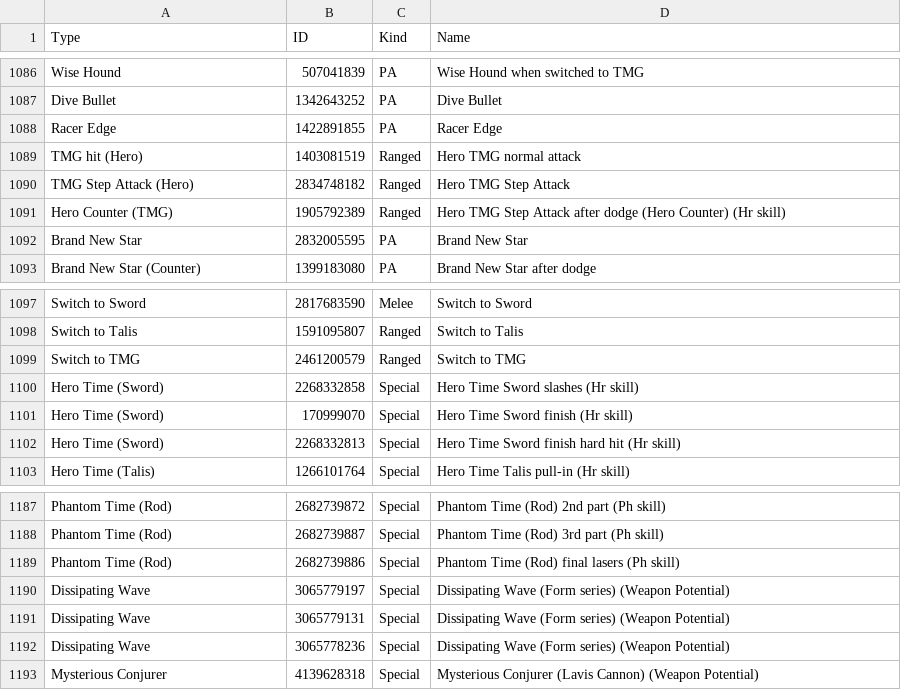
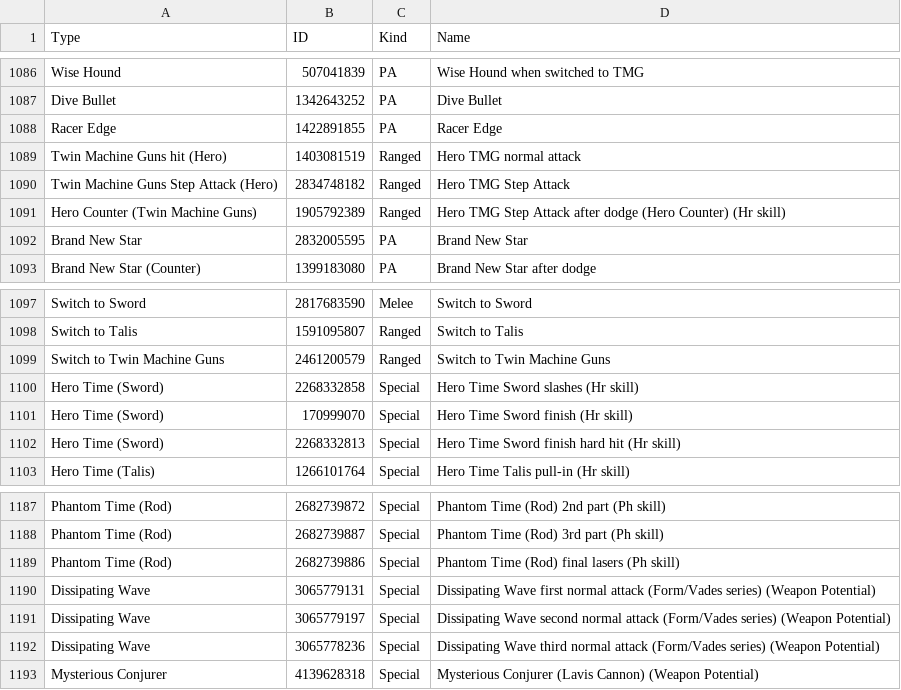
Before and after one commit to VariantXYZ/PSO2ACT, a CSV file: PSO2ACT/skills.csv, drawn as a sheet; only a part is shown, gaps mark what is left out; the diff covers the shown part only.

```diff
--- a/PSO2ACT/skills.csv
+++ b/PSO2ACT/skills.csv
@@ -1088,5 +1088,5 @@ Dive Bullet,1342643252,PA,Dive Bullet
 Racer Edge,1422891855,PA,Racer Edge
-TMG hit (Hero),1403081519,Ranged,Hero TMG normal attack
-TMG Step Attack (Hero),2834748182,Ranged,Hero TMG Step Attack
-Hero Counter (TMG),1905792389,Ranged,Hero TMG Step Attack after dodge (Hero Counter) (Hr skill)
+Twin Machine Guns hit (Hero),1403081519,Ranged,Hero TMG normal attack
+Twin Machine Guns Step Attack (Hero),2834748182,Ranged,Hero TMG Step Attack
+Hero Counter (Twin Machine Guns),1905792389,Ranged,Hero TMG Step Attack after dodge (Hero Counter) (Hr skill)
 Brand New Star,2832005595,PA,Brand New Star
@@ -1098,3 +1098,3 @@ Switch to Sword,2817683590,Melee,Switch to Sword
 Switch to Talis,1591095807,Ranged,Switch to Talis
-Switch to TMG,2461200579,Ranged,Switch to TMG
+Switch to Twin Machine Guns,2461200579,Ranged,Switch to Twin Machine Guns
 Hero Time (Sword),2268332858,Special,Hero Time Sword slashes (Hr skill)
@@ -1189,5 +1189,5 @@ Phantom Time (Rod),2682739887,Special,Phantom Time (Rod) 3rd part (Ph skill)
 Phantom Time (Rod),2682739886,Special,Phantom Time (Rod) final lasers (Ph skill)
-Dissipating Wave,3065779197,Special,Dissipating Wave (Form series) (Weapon Potential)
-Dissipating Wave,3065779131,Special,Dissipating Wave (Form series) (Weapon Potential)
-Dissipating Wave,3065778236,Special,Dissipating Wave (Form series) (Weapon Potential)
+Dissipating Wave,3065779131,Special,Dissipating Wave first normal attack (Form/Vades series) (Weapon Potential)
+Dissipating Wave,3065779197,Special,Dissipating Wave second normal attack (Form/Vades series) (Weapon Potential)
+Dissipating Wave,3065778236,Special,Dissipating Wave third normal attack (Form/Vades series) (Weapon Potential)
 Mysterious Conjurer,4139628318,Special,Mysterious Conjurer (Lavis Cannon) (Weapon Potential)
```
Also changed, not shown: 3 added rows, 1 moved row and 40 edited cells elsewhere in this file.
